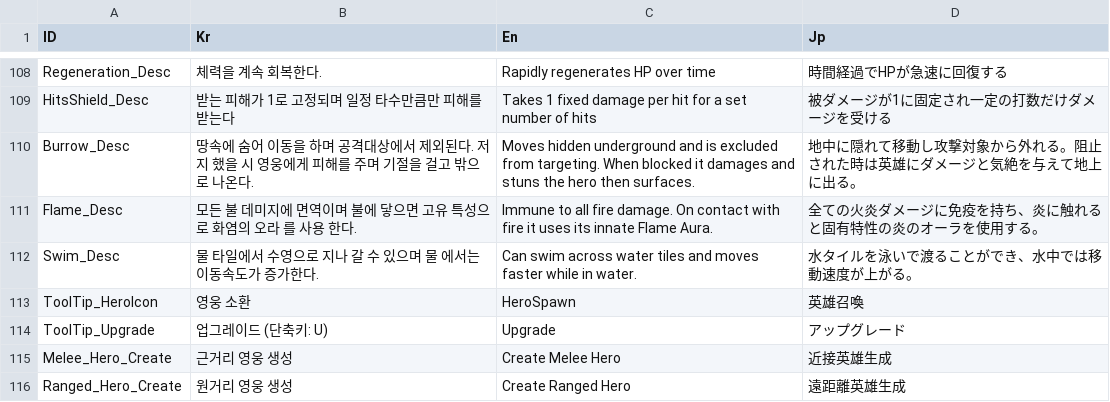
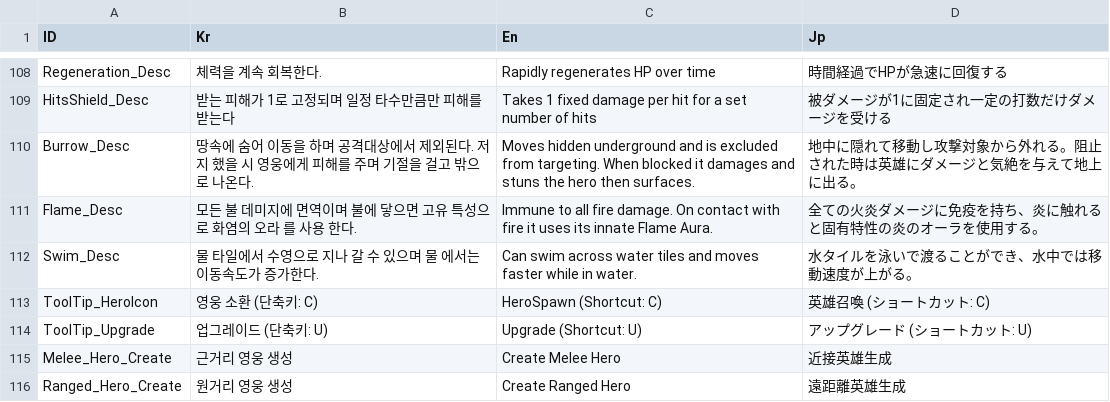
Before and after one commit to Miniro9322/TeamProject, a CSV file: Assets/Resources/DataTable/StringTable.csv, drawn as a sheet; only a part is shown, gaps mark what is left out.

```diff
--- a/Assets/Resources/DataTable/StringTable.csv
+++ b/Assets/Resources/DataTable/StringTable.csv
@@ -112,4 +112,4 @@ Flame_Desc,모든 불 데미지에 면역이며 불에 닿으면 고유 특성
 Swim_Desc,물 타일에서 수영으로 지나 갈 수 있으며 물 에서는 이동속도가 증가한다.,Can swim across water tiles and moves faster while in water.,水タイルを泳いで渡ることができ、水中では移動速度が上がる。
-ToolTip_HeroIcon,영웅 소환  ,HeroSpawn,英雄召喚
-ToolTip_Upgrade,업그레이드 (단축키: U),Upgrade,アップグレード
+ToolTip_HeroIcon,영웅 소환 (단축키: C),HeroSpawn (Shortcut: C),英雄召喚 (ショートカット: C)
+ToolTip_Upgrade,업그레이드 (단축키: U),Upgrade (Shortcut: U),アップグレード (ショートカット: U)
 Melee_Hero_Create,근거리 영웅 생성,Create Melee Hero,近接英雄生成
```
Also changed, not shown: 26 other files.
